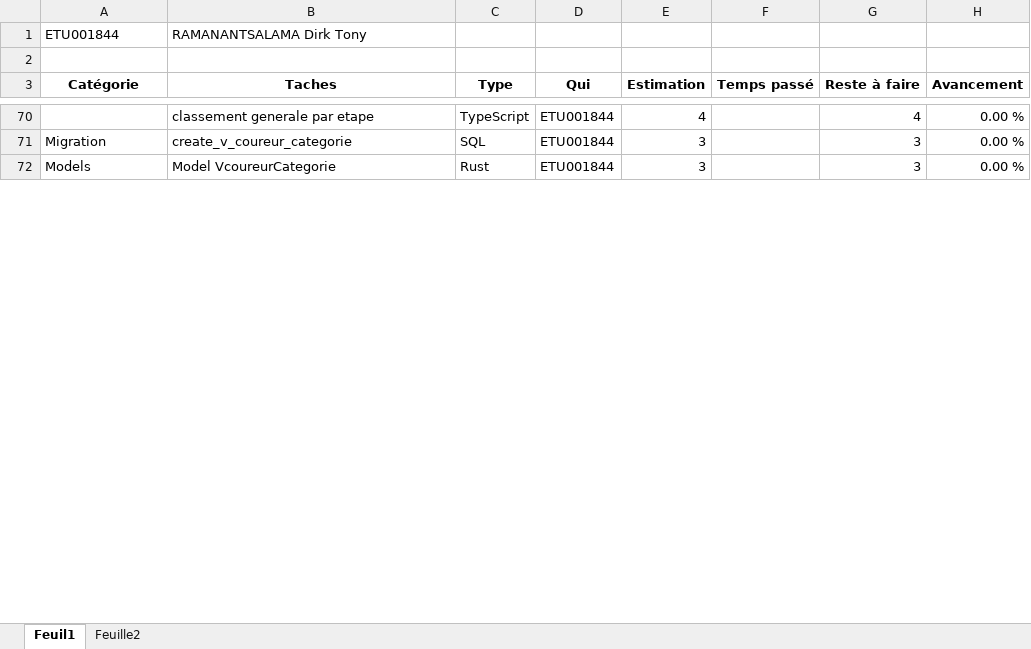
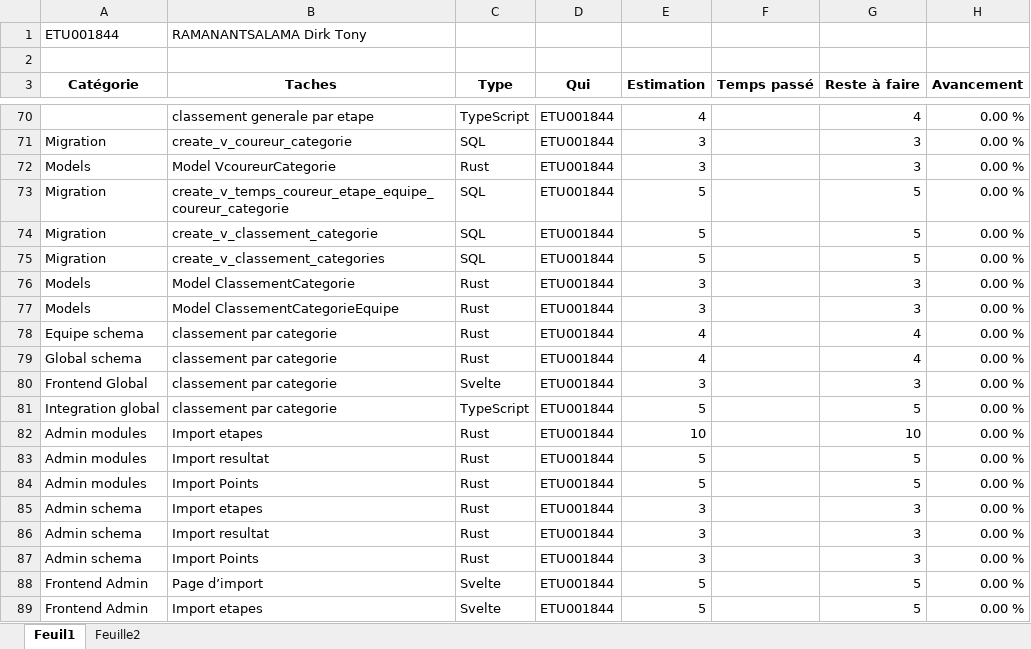
Before and after one commit to tonymushah/evaluation-juin-2024-1, an Excel workbook: Timesheet-evaluation.xlsx, sheet Feuil1, drawn as a sheet; only a part is shown, gaps mark what is left out; values as stored, in another font and other column widths than the file's, no borders; the diff covers the shown part only; the diff names each change by its address in the sheet, - before the commit and + after, or states it on an @@ line.

Commit message:
Updated timesheet for j2

```diff
--- a/Timesheet-evaluation.xlsx (sheet Feuil1)
+++ b/Timesheet-evaluation.xlsx (sheet Feuil1)
+row 73: Migration | create_v_temps_coureur_etape_equipe_coureur_categorie | SQL | ETU001844 | 5 |  | 5 | 0.00 %
+row 74: Migration | create_v_classement_categorie | SQL | ETU001844 | 5 |  | 5 | 0.00 %
+row 75: Migration | create_v_classement_categories | SQL | ETU001844 | 5 |  | 5 | 0.00 %
+row 76: Models | Model ClassementCategorie | Rust | ETU001844 | 3 |  | 3 | 0.00 %
+row 77: Models | Model ClassementCategorieEquipe | Rust | ETU001844 | 3 |  | 3 | 0.00 %
+row 78: Equipe schema | classement par categorie | Rust | ETU001844 | 4 |  | 4 | 0.00 %
+row 79: Global schema | classement par categorie | Rust | ETU001844 | 4 |  | 4 | 0.00 %
+row 80: Frontend Global | classement par categorie | Svelte | ETU001844 | 3 |  | 3 | 0.00 %
+row 81: Integration global | classement par categorie | TypeScript | ETU001844 | 5 |  | 5 | 0.00 %
+row 82: Admin modules | Import etapes | Rust | ETU001844 | 10 |  | 10 | 0.00 %
+row 83: Admin modules | Import resultat | Rust | ETU001844 | 5 |  | 5 | 0.00 %
+row 84: Admin modules | Import Points | Rust | ETU001844 | 5 |  | 5 | 0.00 %
+row 85: Admin schema | Import etapes | Rust | ETU001844 | 3 |  | 3 | 0.00 %
+row 86: Admin schema | Import resultat | Rust | ETU001844 | 3 |  | 3 | 0.00 %
+row 87: Admin schema | Import Points | Rust | ETU001844 | 3 |  | 3 | 0.00 %
+row 88: Frontend Admin | Page d’import | Svelte | ETU001844 | 5 |  | 5 | 0.00 %
+row 89: Frontend Admin | Import etapes | Svelte | ETU001844 | 5 |  | 5 | 0.00 %
```
Also changed, not shown: 15 added rows, 4 edited cells and cell formats elsewhere in this sheet, sheet Feuille2.
